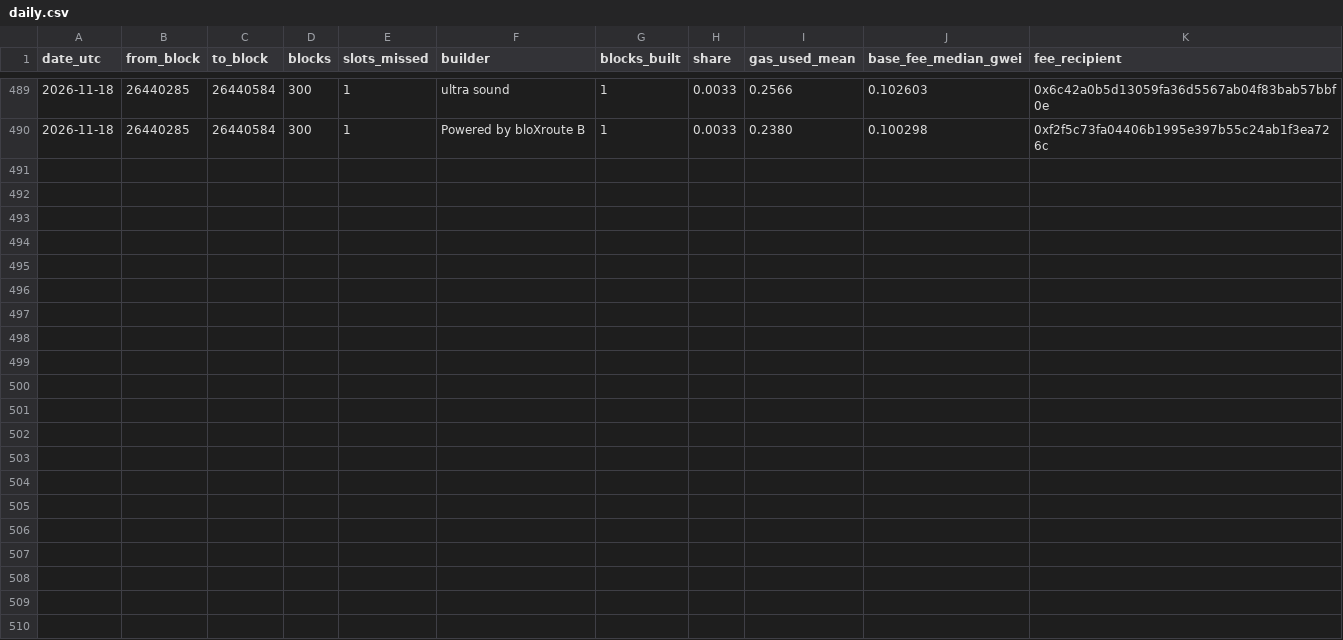
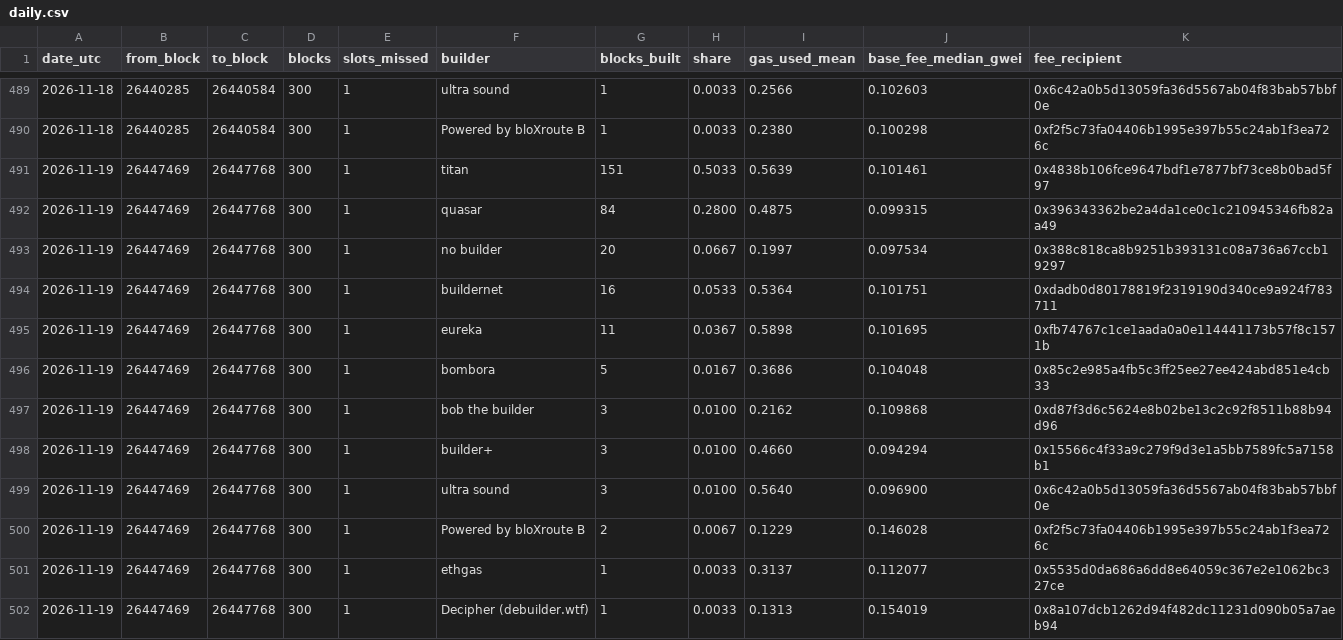
Before and after one commit to AlinaSchan/builderwatch, a CSV file: data/daily.csv, drawn as a sheet; only a part is shown, gaps mark what is left out; the diff names each change by its address in the sheet, - before the commit and + after, or states it on an @@ line.

```diff
--- a/data/daily.csv
+++ b/data/daily.csv
+row 491: 2026-11-19 | 26447469 | 26447768 | 300 | 1 | titan | 151 | 0.5033 | 0.5639 | 0.101461 | 0x4838b106fce9647bdf1e7877bf73ce8b0bad5f97
+row 492: 2026-11-19 | 26447469 | 26447768 | 300 | 1 | quasar | 84 | 0.2800 | 0.4875 | 0.099315 | 0x396343362be2a4da1ce0c1c210945346fb82aa49
+row 493: 2026-11-19 | 26447469 | 26447768 | 300 | 1 | no builder | 20 | 0.0667 | 0.1997 | 0.097534 | 0x388c818ca8b9251b393131c08a736a67ccb19297
+row 494: 2026-11-19 | 26447469 | 26447768 | 300 | 1 | buildernet | 16 | 0.0533 | 0.5364 | 0.101751 | 0xdadb0d80178819f2319190d340ce9a924f783711
+row 495: 2026-11-19 | 26447469 | 26447768 | 300 | 1 | eureka | 11 | 0.0367 | 0.5898 | 0.101695 | 0xfb74767c1ce1aada0a0e114441173b57f8c1571b
+row 496: 2026-11-19 | 26447469 | 26447768 | 300 | 1 | bombora | 5 | 0.0167 | 0.3686 | 0.104048 | 0x85c2e985a4fb5c3ff25ee27ee424abd851e4cb33
+row 497: 2026-11-19 | 26447469 | 26447768 | 300 | 1 | bob the builder | 3 | 0.0100 | 0.2162 | 0.109868 | 0xd87f3d6c5624e8b02be13c2c92f8511b88b94d96
+row 498: 2026-11-19 | 26447469 | 26447768 | 300 | 1 | builder+ | 3 | 0.0100 | 0.4660 | 0.094294 | 0x15566c4f33a9c279f9d3e1a5bb7589fc5a7158b1
+row 499: 2026-11-19 | 26447469 | 26447768 | 300 | 1 | ultra sound | 3 | 0.0100 | 0.5640 | 0.096900 | 0x6c42a0b5d13059fa36d5567ab04f83bab57bbf0e
+row 500: 2026-11-19 | 26447469 | 26447768 | 300 | 1 | Powered by bloXroute B | 2 | 0.0067 | 0.1229 | 0.146028 | 0xf2f5c73fa04406b1995e397b55c24ab1f3ea726c
+row 501: 2026-11-19 | 26447469 | 26447768 | 300 | 1 | ethgas | 1 | 0.0033 | 0.3137 | 0.112077 | 0x5535d0da686a6dd8e64059c367e2e1062bc327ce
+row 502: 2026-11-19 | 26447469 | 26447768 | 300 | 1 | Decipher (debuilder.wtf) | 1 | 0.0033 | 0.1313 | 0.154019 | 0x8a107dcb1262d94f482dc11231d090b05a7aeb94
```
